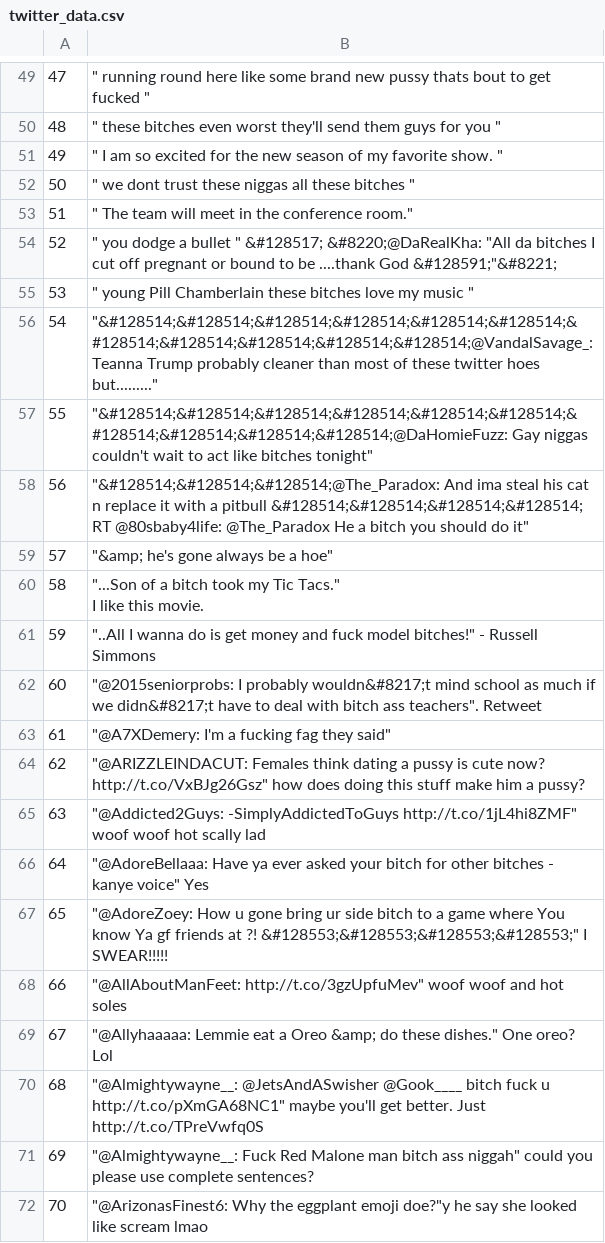
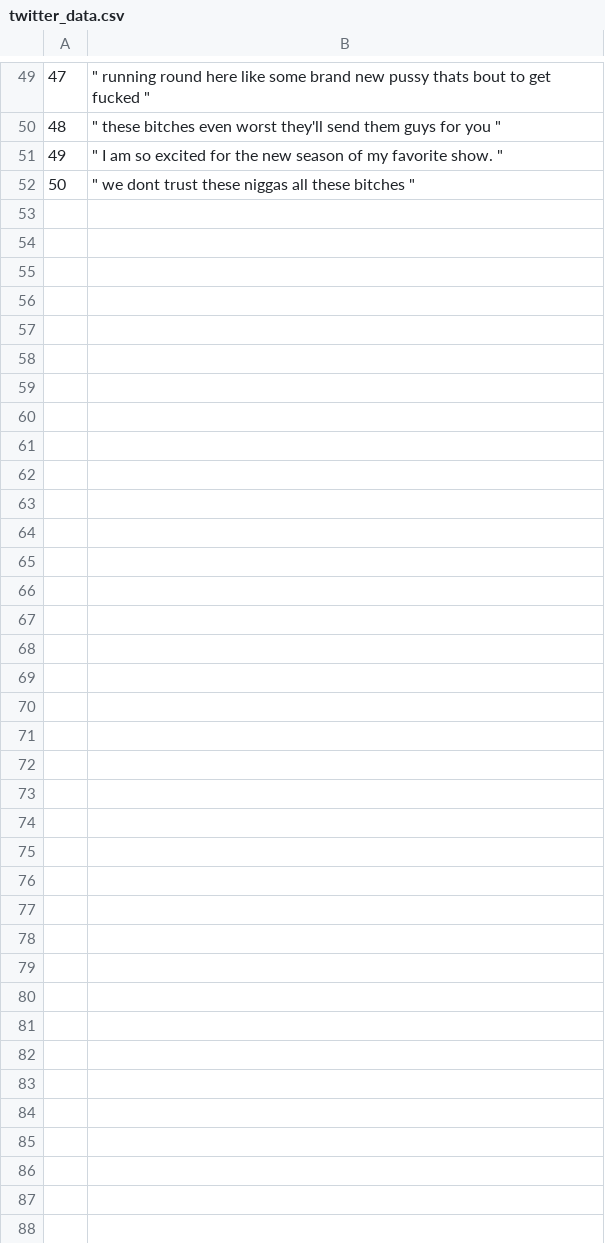
Before and after one commit to MarvinGultom06/WebSentimentAnalysis, a CSV file: uploads/twitter_data.csv, drawn as a sheet; only a part is shown, gaps mark what is left out; ↵ is a line break in a cell; the diff covers the shown part only; the diff names each change by its address in the sheet, - before the commit and + after, or states it on an @@ line.

Commit message:
Analysis Sentiment Website

```diff
--- a/uploads/twitter_data.csv
+++ b/uploads/twitter_data.csv
-row 53: 51 | " The team will meet in the conference room."
-row 54: 52 | " you dodge a bullet " &#128517; &#8220;@DaRealKha: "All da bitches I cut off pregnant or bound to be ....thank God &#128591;"&#8221;
-row 55: 53 | " young Pill Chamberlain these bitches love my music "
-row 56: 54 | "&#128514;&#128514;&#128514;&#128514;&#128514;&#128514;&#128514;&#128514;&#128514;&#128514;&#128514;@VandalSavage_: Teanna Trump probably cleaner than most of these twitter hoes but........."
-row 57: 55 | "&#128514;&#128514;&#128514;&#128514;&#128514;&#128514;&#128514;&#128514;&#128514;&#128514;@DaHomieFuzz: Gay niggas couldn't wait to act like bitches tonight"
-row 58: 56 | "&#128514;&#128514;&#128514;@The_Paradox: And ima steal his cat n replace it with a pitbull &#128514;&#128514;&#128514;&#128514; RT @80sbaby4life: @The_Paradox He a bitch you should do it"
-row 59: 57 | "&amp; he's gone always be a hoe"
-row 60: 58 | "...Son of a bitch took my Tic Tacs." ↵ I like this movie.
-row 61: 59 | "..All I wanna do is get money and fuck model bitches!" - Russell Simmons
-row 62: 60 | "@2015seniorprobs: I probably wouldn&#8217;t mind school as much if we didn&#8217;t have to deal with bitch ass teachers". Retweet
-row 63: 61 | "@A7XDemery: I'm a fucking fag they said"
-row 64: 62 | "@ARIZZLEINDACUT: Females think dating a pussy is cute now? http://t.co/VxBJg26Gsz" how does doing this stuff make him a pussy?
-row 65: 63 | "@Addicted2Guys: -SimplyAddictedToGuys http://t.co/1jL4hi8ZMF" woof woof hot scally lad
-row 66: 64 | "@AdoreBellaaa: Have ya ever asked your bitch for other bitches - kanye voice" Yes
-row 67: 65 | "@AdoreZoey: How u gone bring ur side bitch to a game where You know Ya gf friends at ?! &#128553;&#128553;&#128553;&#128553;" I SWEAR!!!!!
-row 68: 66 | "@AllAboutManFeet: http://t.co/3gzUpfuMev" woof woof and hot soles
-row 69: 67 | "@Allyhaaaaa: Lemmie eat a Oreo &amp; do these dishes." One oreo? Lol
-row 70: 68 | "@Almightywayne__: @JetsAndASwisher @Gook____ bitch fuck u http://t.co/pXmGA68NC1" maybe you'll get better. Just http://t.co/TPreVwfq0S
-row 71: 69 | "@Almightywayne__: Fuck Red Malone man bitch ass niggah" could you please use complete sentences?
-row 72: 70 | "@ArizonasFinest6: Why the eggplant emoji doe?"y he say she looked like scream lmao
```
Also changed, not shown: 29 removed rows and 5 edited cells elsewhere in this file.
